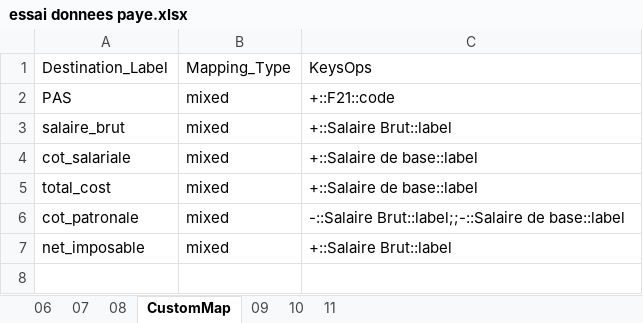
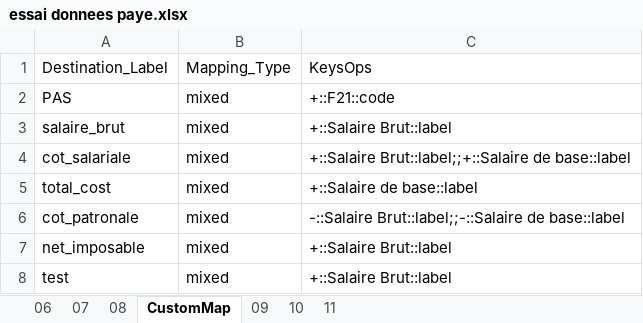
Before and after one commit to mortadamoghazy/Integrated-Project, an Excel workbook: data/raw/essai donnees paye.xlsx, sheet CustomMap, drawn as a sheet; values as stored, in another font and other column widths than the file's, no borders; the diff names each change by its address in the sheet, - before the commit and + after, or states it on an @@ line.

```diff
--- a/data/raw/essai donnees paye.xlsx (sheet CustomMap)
+++ b/data/raw/essai donnees paye.xlsx (sheet CustomMap)
-C4: +::Salaire de base::label
+C4: +::Salaire Brut::label;;+::Salaire de base::label
+row 8: test | mixed | +::Salaire Brut::label
```
Also changed, not shown: Control_Panel_New.xlsm, data/raw/data_sorted.xlsx, 2 other files.
